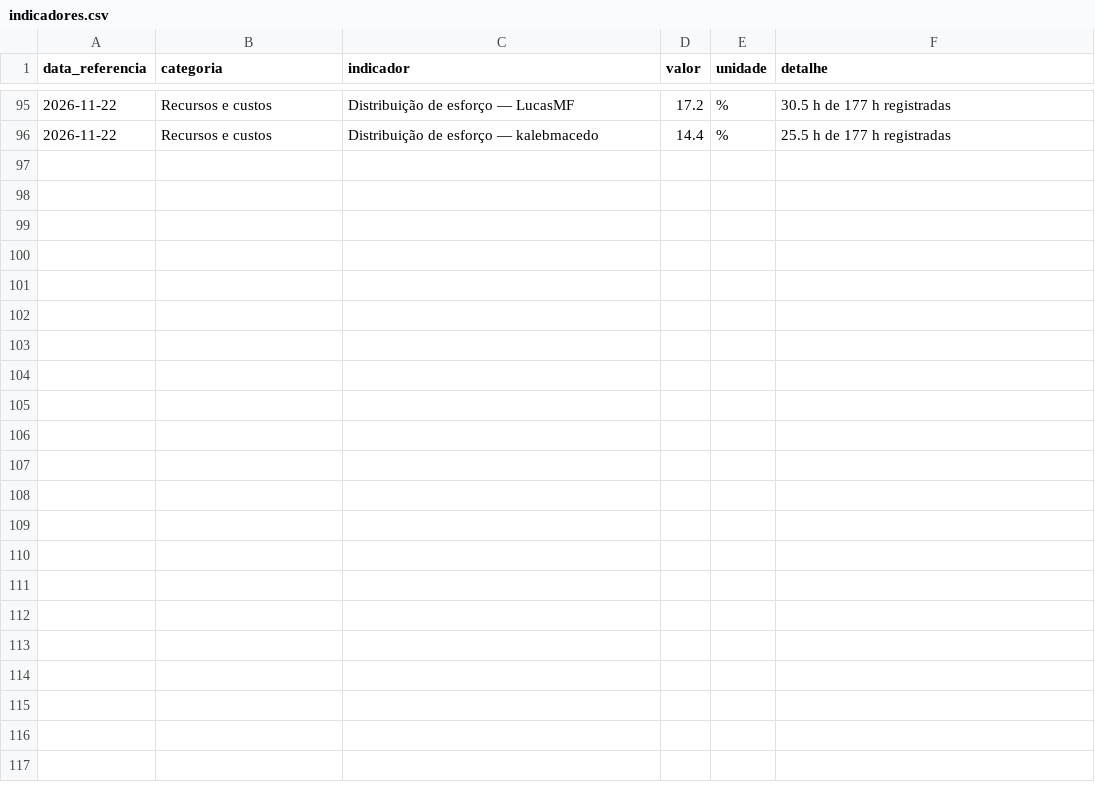
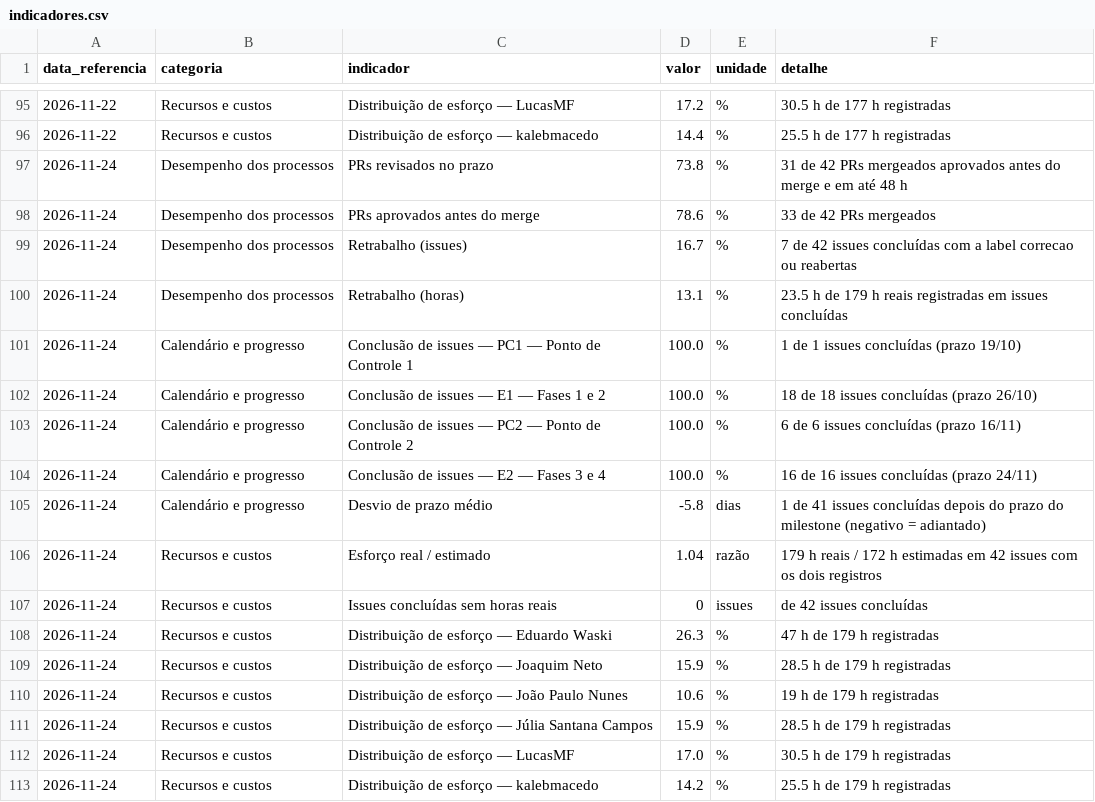
Before and after one commit to FCTE-Qualidade-de-Software-1/2026-2_T02_ELIZABETH_FRIEDMAN, a CSV file: docs/gestao/evidencias/indicadores.csv, drawn as a sheet; only a part is shown, gaps mark what is left out; the diff covers the shown part only; the diff names each change by its address in the sheet, - before the commit and + after, or states it on an @@ line.

Commit message:
Métricas PSM de 24/11 no site e no artigo, com #48 e #51 concluídas

```diff
--- a/docs/gestao/evidencias/indicadores.csv
+++ b/docs/gestao/evidencias/indicadores.csv
+row 97: 2026-11-24 | Desempenho dos processos | PRs revisados no prazo | 73.8 | % | 31 de 42 PRs mergeados aprovados antes do merge e em até 48 h
+row 98: 2026-11-24 | Desempenho dos processos | PRs aprovados antes do merge | 78.6 | % | 33 de 42 PRs mergeados
+row 99: 2026-11-24 | Desempenho dos processos | Retrabalho (issues) | 16.7 | % | 7 de 42 issues concluídas com a label correcao ou reabertas
+row 100: 2026-11-24 | Desempenho dos processos | Retrabalho (horas) | 13.1 | % | 23.5 h de 179 h reais registradas em issues concluídas
+row 101: 2026-11-24 | Calendário e progresso | Conclusão de issues — PC1 — Ponto de Controle 1 | 100.0 | % | 1 de 1 issues concluídas (prazo 19/10)
+row 102: 2026-11-24 | Calendário e progresso | Conclusão de issues — E1 — Fases 1 e 2 | 100.0 | % | 18 de 18 issues concluídas (prazo 26/10)
+row 103: 2026-11-24 | Calendário e progresso | Conclusão de issues — PC2 — Ponto de Controle 2 | 100.0 | % | 6 de 6 issues concluídas (prazo 16/11)
+row 104: 2026-11-24 | Calendário e progresso | Conclusão de issues — E2 — Fases 3 e 4 | 100.0 | % | 16 de 16 issues concluídas (prazo 24/11)
+row 105: 2026-11-24 | Calendário e progresso | Desvio de prazo médio | -5.8 | dias | 1 de 41 issues concluídas depois do prazo do milestone (negativo = adiantado)
+row 106: 2026-11-24 | Recursos e custos | Esforço real / estimado | 1.04 | razão | 179 h reais / 172 h estimadas em 42 issues com os dois registros
+row 107: 2026-11-24 | Recursos e custos | Issues concluídas sem horas reais | 0 | issues | de 42 issues concluídas
+row 108: 2026-11-24 | Recursos e custos | Distribuição de esforço — Eduardo Waski | 26.3 | % | 47 h de 179 h registradas
+row 109: 2026-11-24 | Recursos e custos | Distribuição de esforço — Joaquim Neto | 15.9 | % | 28.5 h de 179 h registradas
+row 110: 2026-11-24 | Recursos e custos | Distribuição de esforço — João Paulo Nunes | 10.6 | % | 19 h de 179 h registradas
+row 111: 2026-11-24 | Recursos e custos | Distribuição de esforço — Júlia Santana Campos | 15.9 | % | 28.5 h de 179 h registradas
+row 112: 2026-11-24 | Recursos e custos | Distribuição de esforço — LucasMF | 17.0 | % | 30.5 h de 179 h registradas
+row 113: 2026-11-24 | Recursos e custos | Distribuição de esforço — kalebmacedo | 14.2 | % | 25.5 h de 179 h registradas
```
Also changed, not shown: 14 edited cells elsewhere in this file, docs/gestao/evidencias/horas.csv, docs/gestao/evidencias/issues.csv, 5 other files.
